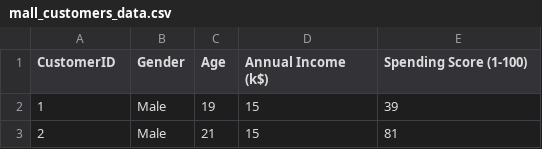
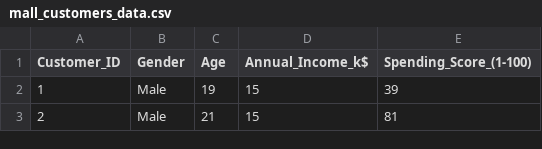
Before and after one commit to goradbj1/dataairevolution, a CSV file: datasets/mall_customers_data.csv, drawn as a sheet; only a part is shown.

Commit message:
Update mall_customers_data.csv

```diff
--- a/datasets/mall_customers_data.csv
+++ b/datasets/mall_customers_data.csv
@@ -1,2 +1,2 @@
-CustomerID,Gender,Age,Annual Income (k$),Spending Score (1-100)
+Customer_ID,Gender,Age,Annual_Income_k$,Spending_Score_(1-100)
 1,Male,19,15,39
```
